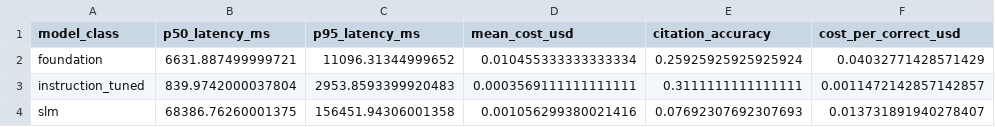
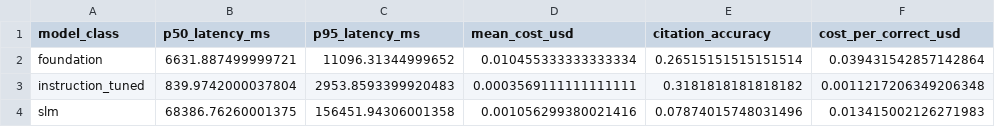
Before and after one commit to dotnetspark/fbc-model-routing-benchmark, a CSV file: results/summary_table.csv, drawn as a sheet.

```diff
--- a/results/summary_table.csv
+++ b/results/summary_table.csv
@@ -1,4 +1,4 @@
 model_class,p50_latency_ms,p95_latency_ms,mean_cost_usd,citation_accuracy,cost_per_correct_usd
-foundation,6631.887499999721,11096.31344999652,0.010455333333333334,0.25925925925925924,0.04032771428571429
-instruction_tuned,839.9742000037804,2953.8593399920483,0.0003569111111111111,0.3111111111111111,0.0011472142857142857
-slm,68386.76260001375,156451.94306001358,0.001056299380021416,0.07692307692307693,0.013731891940278407
+foundation,6631.887499999721,11096.31344999652,0.010455333333333334,0.26515151515151514,0.039431542857142864
+instruction_tuned,839.9742000037804,2953.8593399920483,0.0003569111111111111,0.3181818181818182,0.0011217206349206348
+slm,68386.76260001375,156451.94306001358,0.001056299380021416,0.07874015748031496,0.013415002126271983
```
Also changed, not shown: 12 other files.
